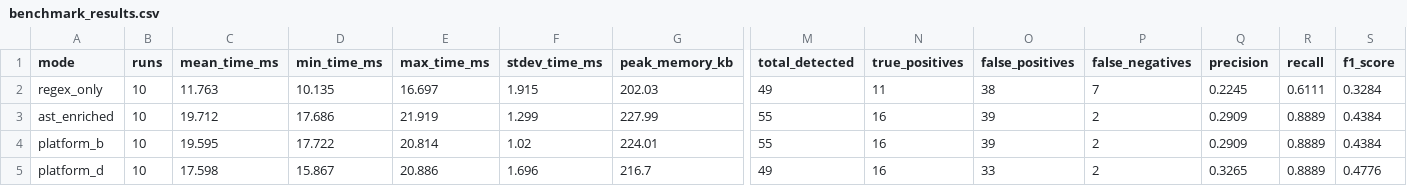
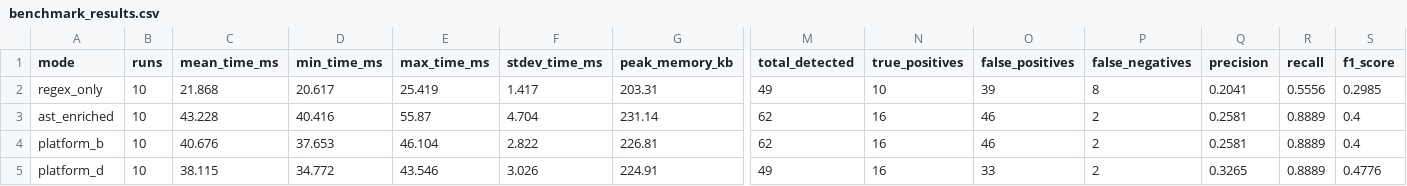
Before and after one commit to Pmaheshit/QuantumShield-PS-P2, a CSV file: results/tables/benchmark_results.csv, drawn as a sheet; only a part is shown, gaps mark what is left out; the diff names each change by its address in the sheet, - before the commit and + after, or states it on an @@ line.

```diff
--- a/results/tables/benchmark_results.csv
+++ b/results/tables/benchmark_results.csv
-C2 (mean_time_ms): 11.763
+C2 (mean_time_ms): 21.868
-D2 (min_time_ms): 10.135
+D2 (min_time_ms): 20.617
-E2 (max_time_ms): 16.697
+E2 (max_time_ms): 25.419
-F2 (stdev_time_ms): 1.915
+F2 (stdev_time_ms): 1.417
-G2 (peak_memory_kb): 202.03
+G2 (peak_memory_kb): 203.31
-N2 (true_positives): 11
+N2 (true_positives): 10
-O2 (false_positives): 38
+O2 (false_positives): 39
-P2 (false_negatives): 7
+P2 (false_negatives): 8
-Q2 (precision): 0.2245
+Q2 (precision): 0.2041
-R2 (recall): 0.6111
+R2 (recall): 0.5556
-S2 (f1_score): 0.3284
+S2 (f1_score): 0.2985
-C3 (mean_time_ms): 19.712
+C3 (mean_time_ms): 43.228
-D3 (min_time_ms): 17.686
+D3 (min_time_ms): 40.416
-E3 (max_time_ms): 21.919
+E3 (max_time_ms): 55.87
-F3 (stdev_time_ms): 1.299
+F3 (stdev_time_ms): 4.704
-G3 (peak_memory_kb): 227.99
+G3 (peak_memory_kb): 231.14
-M3:M4 (total_detected): 55
+M3:M4 (total_detected): 62
-O3:O4 (false_positives): 39
+O3:O4 (false_positives): 46
-Q3:Q4 (precision): 0.2909
+Q3:Q4 (precision): 0.2581
-S3:S4 (f1_score): 0.4384
+S3:S4 (f1_score): 0.4
-C4 (mean_time_ms): 19.595
+C4 (mean_time_ms): 40.676
-D4 (min_time_ms): 17.722
+D4 (min_time_ms): 37.653
-E4 (max_time_ms): 20.814
+E4 (max_time_ms): 46.104
-F4 (stdev_time_ms): 1.02
+F4 (stdev_time_ms): 2.822
-G4 (peak_memory_kb): 224.01
+G4 (peak_memory_kb): 226.81
-C5 (mean_time_ms): 17.598
+C5 (mean_time_ms): 38.115
-D5 (min_time_ms): 15.867
+D5 (min_time_ms): 34.772
-E5 (max_time_ms): 20.886
+E5 (max_time_ms): 43.546
-F5 (stdev_time_ms): 1.696
+F5 (stdev_time_ms): 3.026
-G5 (peak_memory_kb): 216.7
+G5 (peak_memory_kb): 224.91
```
Also changed, not shown: 20 other files.
